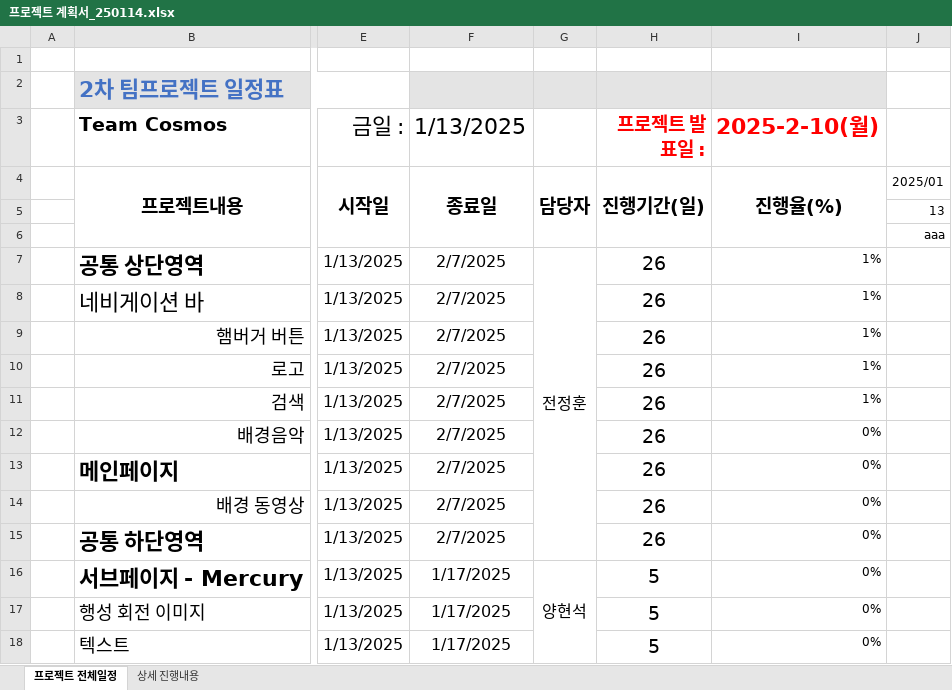
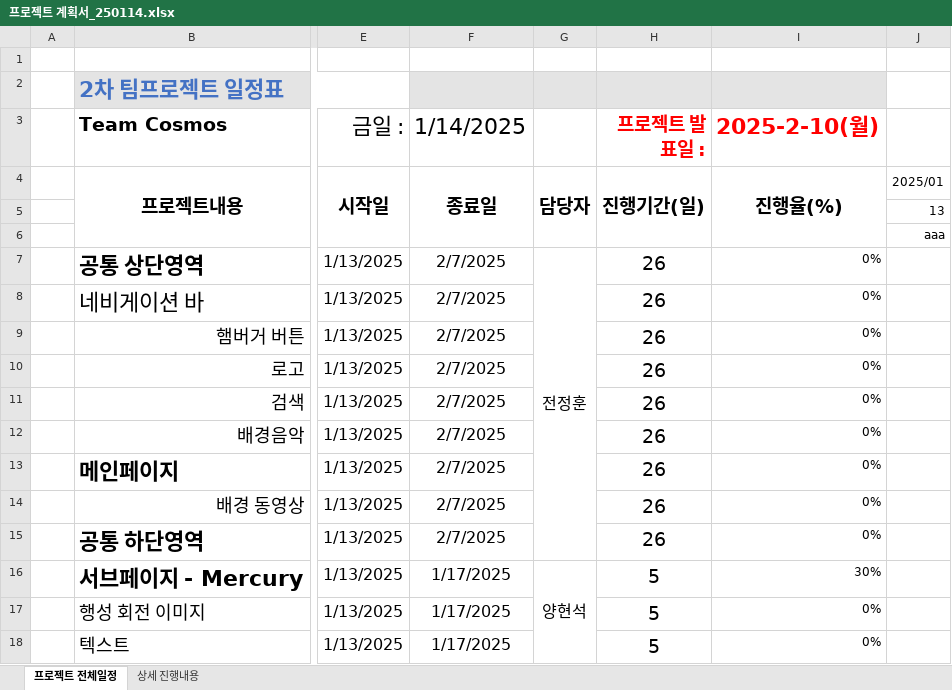
Before and after one commit to Hyeonseok0529/FED-TEAM-COSMOS, an Excel workbook: 00.프로젝트 관리/프로젝트 계획서_250114.xlsx, sheet 프로젝트 전체일정, drawn as a sheet; only a part is shown, gaps mark what is left out; values as stored, in another font and other column widths than the file's, no borders; charts and pictures and conditional formats not drawn; the diff covers the shown part only; the diff names each change by its address in the sheet, - before the commit and + after, or states it on an @@ line.

```diff
--- a/00.프로젝트 관리/프로젝트 계획서_250114.xlsx (sheet 프로젝트 전체일정)
+++ b/00.프로젝트 관리/프로젝트 계획서_250114.xlsx (sheet 프로젝트 전체일정)
-F3: 1/13/2025
+F3: 1/14/2025
-I7:I11 (2025-2-10(월)): 1%
+I7:I11 (2025-2-10(월)): 0%
-I16 (2025-2-10(월)): 0%
+I16 (2025-2-10(월)): 30%
```
Also changed, not shown: 2 removed rows and 8 edited cells elsewhere in this sheet, sheet 상세 진행내용, charts or pictures, 3 other files.
